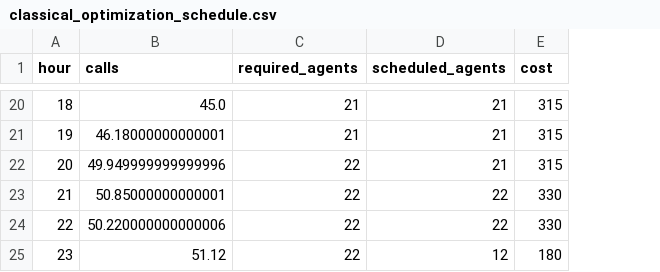
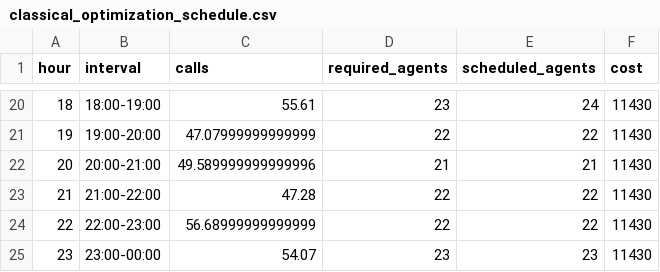
Before and after one commit to tejaswi2310/quantum-workforce-optimization, a CSV file: results/classical_optimization_schedule.csv, drawn as a sheet; only a part is shown, gaps mark what is left out; addresses are those after the commit; the diff covers the shown part only; the diff names each change by its address in the sheet, - before the commit and + after, or states it on an @@ line.

```diff
--- a/results/classical_optimization_schedule.csv
+++ b/results/classical_optimization_schedule.csv
+column B (interval), rows 20-25: 18:00-19:00 | 19:00-20:00 | 20:00-21:00 | 21:00-22:00 | 22:00-23:00 | 23:00-00:00
-C20 (calls): 45.0
+C20 (calls): 55.61
-D20 (required_agents): 21
+D20 (required_agents): 23
-E20 (scheduled_agents): 21
+E20 (scheduled_agents): 24
-F20:F22 (cost): 315
+F20:F22 (cost): 11430
-C21 (calls): 46.18000000000001
+C21 (calls): 47.07999999999999
-D21 (required_agents): 21
+D21 (required_agents): 22
-E21 (scheduled_agents): 21
+E21 (scheduled_agents): 22
-C22 (calls): 49.949999999999996
+C22 (calls): 49.589999999999996
-D22 (required_agents): 22
+D22 (required_agents): 21
-C23 (calls): 50.85000000000001
+C23 (calls): 47.28
-F23:F24 (cost): 330
+F23:F24 (cost): 11430
-C24 (calls): 50.220000000000006
+C24 (calls): 56.68999999999999
-C25 (calls): 51.12
+C25 (calls): 54.07
-D25 (required_agents): 22
+D25 (required_agents): 23
-E25 (scheduled_agents): 12
+E25 (scheduled_agents): 23
-F25 (cost): 180
+F25 (cost): 11430
```
Also changed, not shown: 63 edited cells elsewhere in this file, results/active_shifts.csv, results/agent_shifts_detailed.csv, 13 other files.
